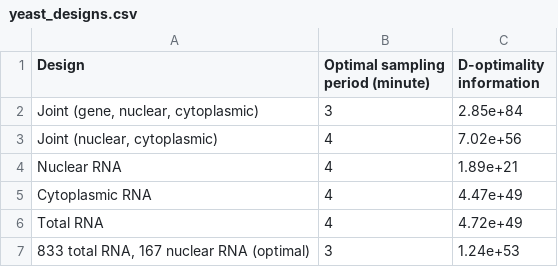
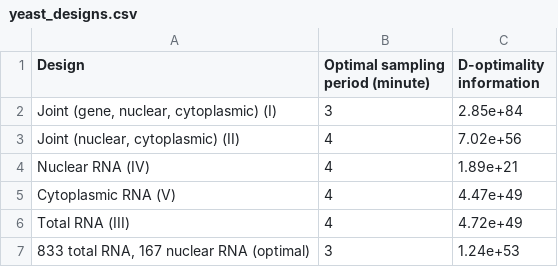
Before and after one commit to voduchuy/NoisyMeasurementFIM, a CSV file: yeast/tables/yeast_designs.csv, drawn as a sheet.

```diff
--- a/yeast/tables/yeast_designs.csv
+++ b/yeast/tables/yeast_designs.csv
@@ -1,7 +1,7 @@
 Design;Optimal sampling period (minute);D-optimality information
-Joint (gene, nuclear, cytoplasmic);3;2.85e+84
-Joint (nuclear, cytoplasmic);4;7.02e+56
-Nuclear RNA;4;1.89e+21
-Cytoplasmic RNA;4;4.47e+49
-Total RNA;4;4.72e+49
+Joint (gene, nuclear, cytoplasmic) (I);3;2.85e+84
+Joint (nuclear, cytoplasmic) (II);4;7.02e+56
+Nuclear RNA (IV);4;1.89e+21
+Cytoplasmic RNA (V);4;4.47e+49
+Total RNA (III);4;4.72e+49
 833 total RNA, 167 nuclear RNA (optimal);3;1.24e+53
```
Also changed, not shown: 2 other files.
